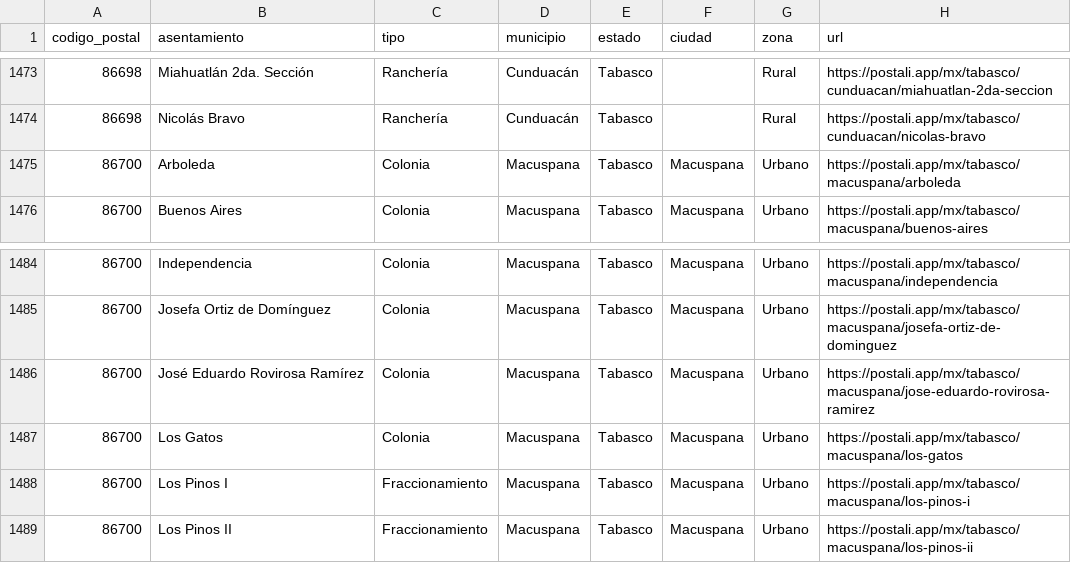
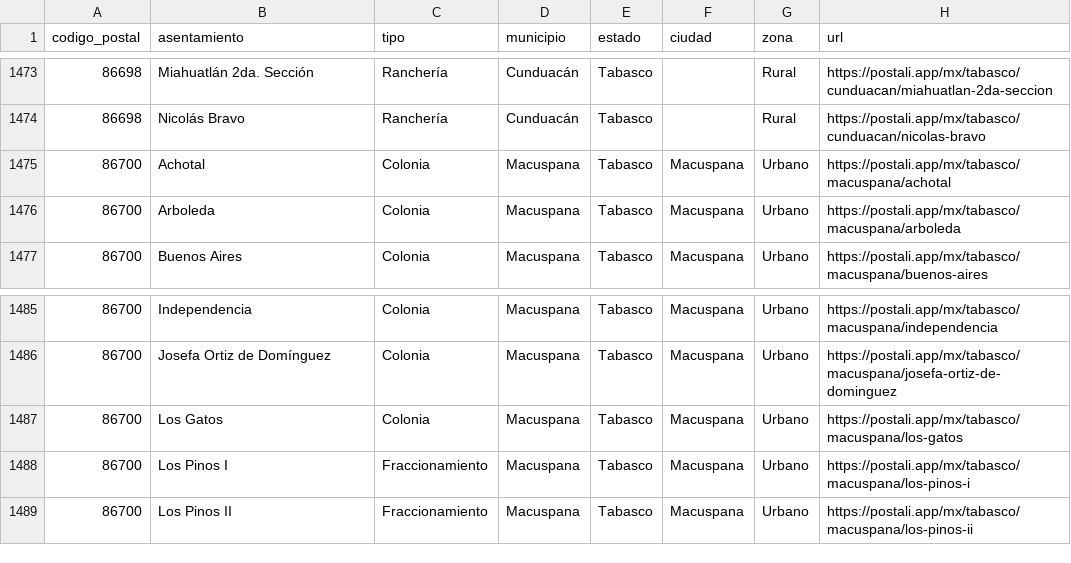
Before and after one commit to gomflo/codigos-postales-mexico, a CSV file: data/mx/por-estado/tabasco.csv, drawn as a sheet; only a part is shown, gaps mark what is left out; removed rows and columns are numbered as before the commit, all else as after; the diff names each change by its address in the sheet, - before the commit and + after, or states it on an @@ line.

```diff
--- a/data/mx/por-estado/tabasco.csv
+++ b/data/mx/por-estado/tabasco.csv
+row 1475: 86700 | Achotal | Colonia | Macuspana | Tabasco | Macuspana | Urbano | https://postali.app/mx/tabasco/macuspana/achotal
-row 1486: 86700 | José Eduardo Rovirosa Ramírez | Colonia | Macuspana | Tabasco | Macuspana | Urbano | https://postali.app/mx/tabasco/macuspana/jose-eduardo-rovirosa-ramirez
```
Also changed, not shown: data/mx/por-estado/baja-california.csv, data/mx/por-estado/durango.csv, 14 other files.
